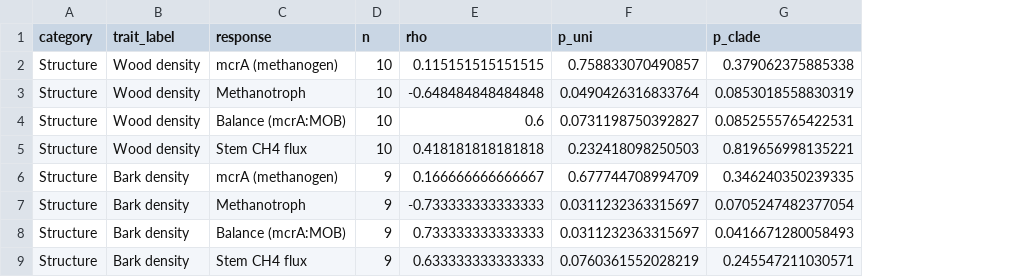
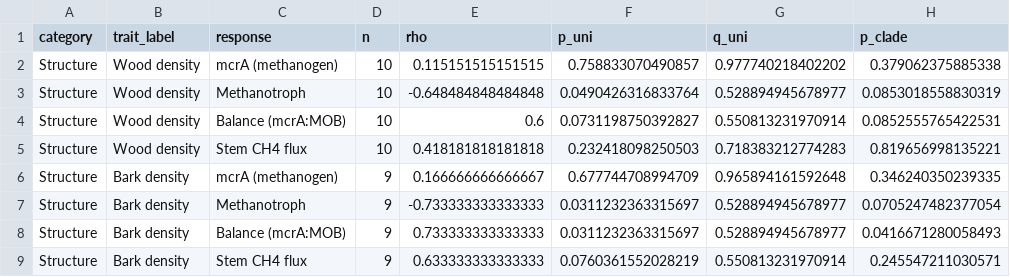
Before and after one commit to jgewirtzman/tree-methanogens, a CSV file: revision/outputs/traits_heatmap_robust_matrix.csv, drawn as a sheet; only a part is shown; the diff names each change by its address in the sheet, - before the commit and + after, or states it on an @@ line.

```diff
--- a/revision/outputs/traits_heatmap_robust_matrix.csv
+++ b/revision/outputs/traits_heatmap_robust_matrix.csv
+column G (q_uni), rows 2-9: 0.977740218402202 | 0.528894945678977 | 0.550813231970914 | 0.718383212774283 | 0.965894161592648 | 0.528894945678977 | 0.528894945678977 | 0.550813231970914
```
Also changed, not shown: 2 other files.
